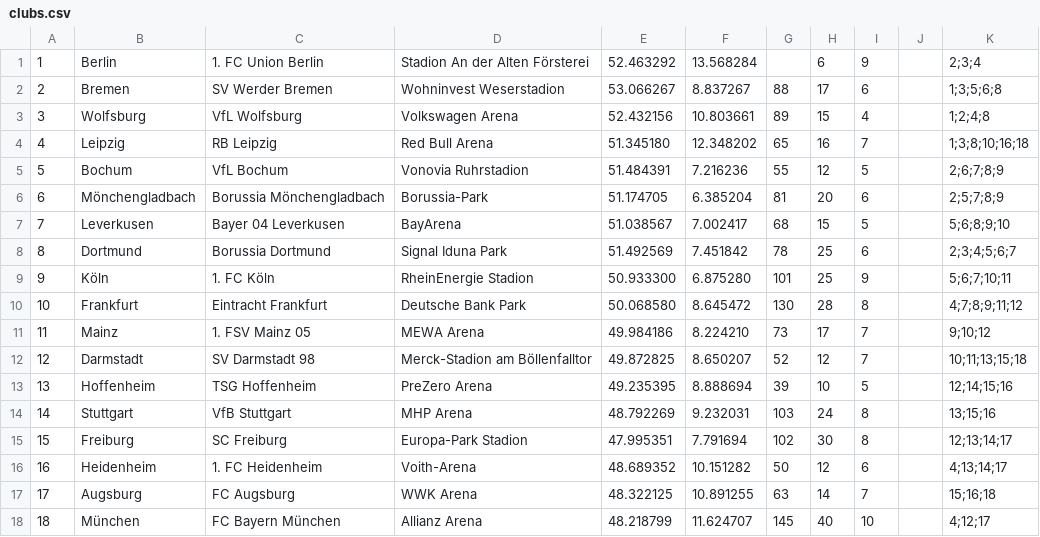
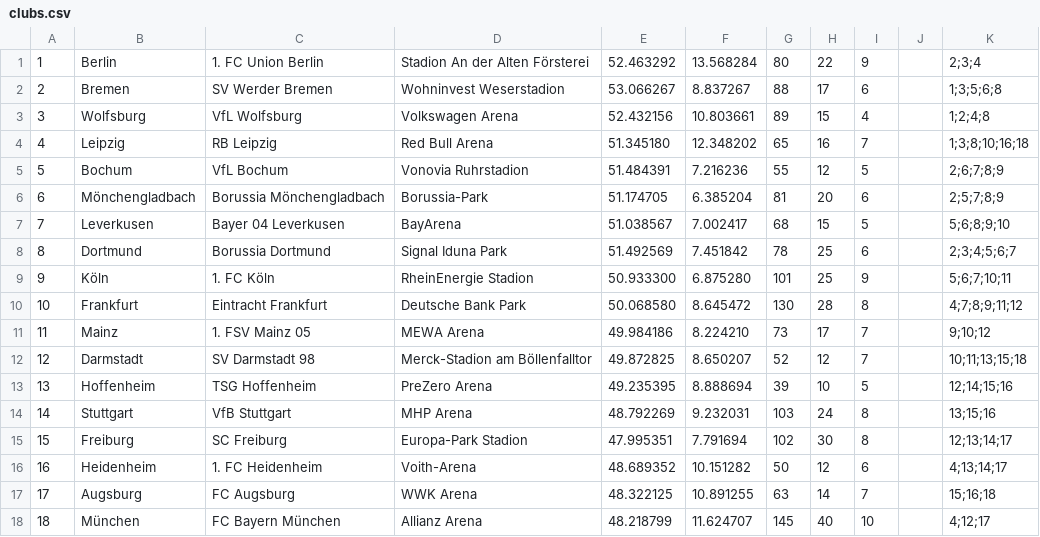
Before and after one commit to Nabeelmeassar/FlaskWebProject1, a CSV file: FlaskWebProject1/FlaskWebProject1/static/csv/clubs.csv, drawn as a sheet.

```diff
--- a/FlaskWebProject1/FlaskWebProject1/static/csv/clubs.csv
+++ b/FlaskWebProject1/FlaskWebProject1/static/csv/clubs.csv
@@ -1,2 +1,2 @@
-1,Berlin,1. FC Union Berlin,Stadion An der Alten Försterei,52.463292,13.568284,,6,9,,2;3;4
+1,Berlin,1. FC Union Berlin,Stadion An der Alten Försterei,52.463292,13.568284,80,22,9,,2;3;4
 2,Bremen,SV Werder Bremen,Wohninvest Weserstadion,53.066267,8.837267,88,17,6,,1;3;5;6;8
```
Also changed, not shown: 13 other files.
